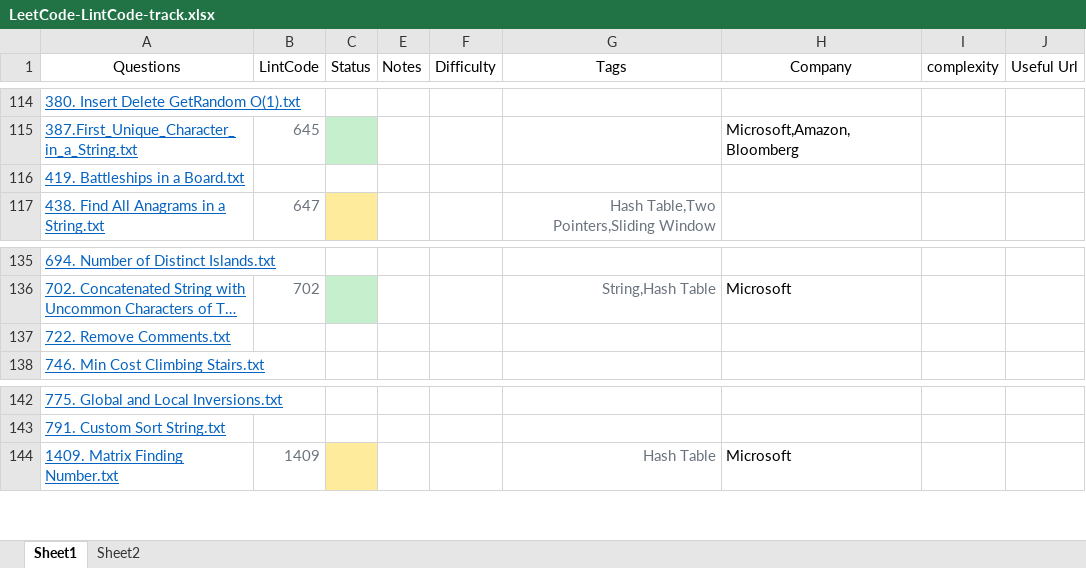
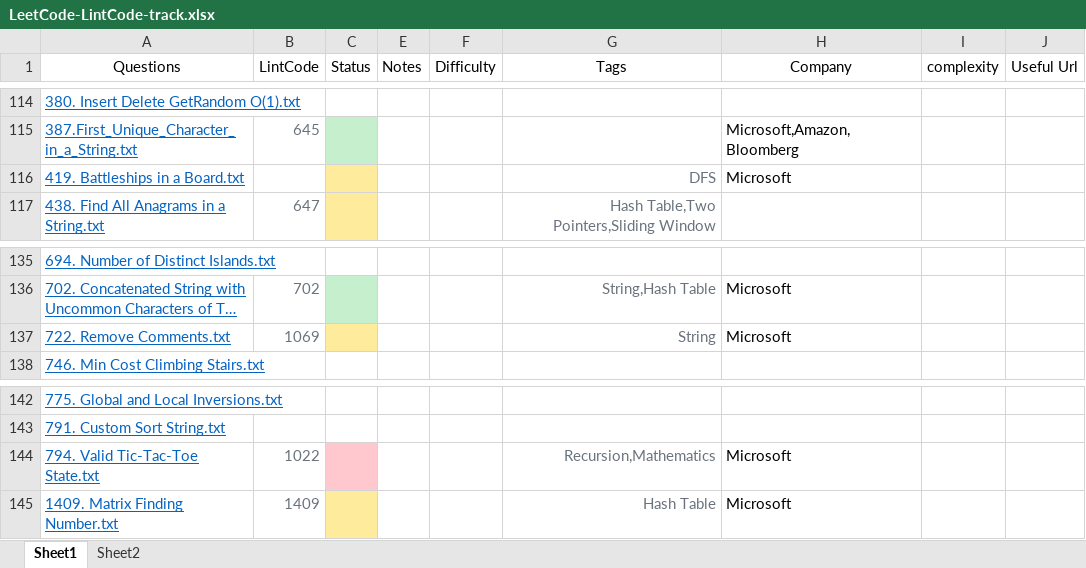
Before and after one commit to pxu/leetcode-pxu, an Excel workbook: LeetCode-LintCode-track.xlsx, sheet Sheet1, drawn as a sheet; only a part is shown, gaps mark what is left out; long unchanged cells end in …; values as stored, in another font and other column widths than the file's, no borders; the diff names each change by its address in the sheet, - before the commit and + after, or states it on an @@ line.

Commit message:
update track file

```diff
--- a/LeetCode-LintCode-track.xlsx (sheet Sheet1)
+++ b/LeetCode-LintCode-track.xlsx (sheet Sheet1)
-C116 fill: none
+C116 fill: #FFEB9C
-G116 (Tags): (empty)
+G116 (Tags): DFS
-H116 (Company): (empty)
+H116 (Company): Microsoft
-B137 (LintCode): (empty)
+B137 (LintCode): 1069
-C137 fill: none
+C137 fill: #FFEB9C
-G137 (Tags): (empty)
+G137 (Tags): String
-H137 (Company): (empty)
+H137 (Company): Microsoft
+row 144: 794. Valid Tic-Tac-Toe State.txt | 1022 |  |  |  | Recursion,Mathematics | Microsoft
```
